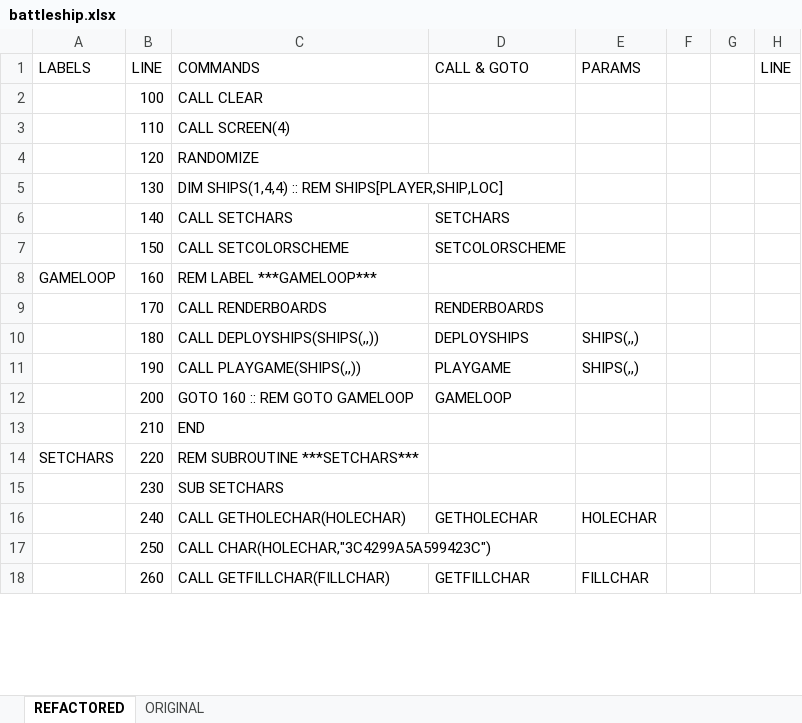
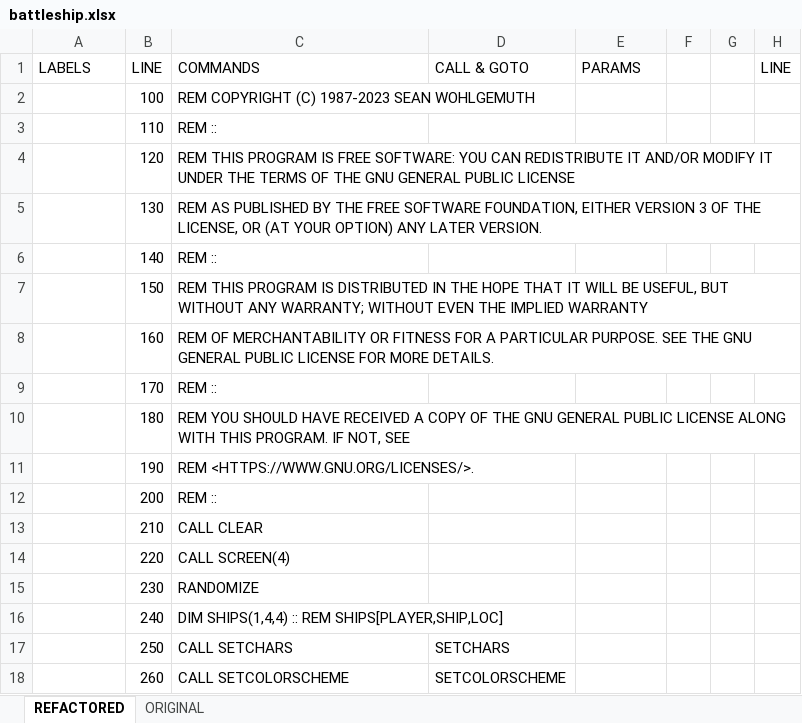
Before and after one commit to seanwo/ti994a, an Excel workbook: battleship.xlsx, sheet REFACTORED, drawn as a sheet; only a part is shown; values as stored, in another font and other column widths than the file's, no cell formats; the diff covers the shown part only; the diff names each change by its address in the sheet, - before the commit and + after, or states it on an @@ line.

Commit message:
add software license

```diff
--- a/battleship.xlsx (sheet REFACTORED)
+++ b/battleship.xlsx (sheet REFACTORED)
-C2 (COMMANDS): CALL CLEAR
+C2 (COMMANDS): REM COPYRIGHT (C) 1987-2023 SEAN WOHLGEMUTH
-C3 (COMMANDS): CALL SCREEN(4)
+C3 (COMMANDS): REM ::
-C4 (COMMANDS): RANDOMIZE
+C4 (COMMANDS): REM THIS PROGRAM IS FREE SOFTWARE: YOU CAN REDISTRIBUTE IT AND/OR MODIFY IT UNDER THE TERMS OF THE GNU GENERAL PUBLIC LICENSE
-C5 (COMMANDS): DIM SHIPS(1,4,4) :: REM SHIPS[PLAYER,SHIP,LOC]
+C5 (COMMANDS): REM AS PUBLISHED BY THE FREE SOFTWARE FOUNDATION, EITHER VERSION 3 OF THE LICENSE, OR (AT YOUR OPTION) ANY LATER VERSION.
-C6 (COMMANDS): CALL SETCHARS
+C6 (COMMANDS): REM ::
-D6 (CALL & GOTO): SETCHARS
+D6 (CALL & GOTO): (empty)
-C7 (COMMANDS): CALL SETCOLORSCHEME
+C7 (COMMANDS): REM THIS PROGRAM IS DISTRIBUTED IN THE HOPE THAT IT WILL BE USEFUL, BUT WITHOUT ANY WARRANTY; WITHOUT EVEN THE IMPLIED WARRANTY
-D7 (CALL & GOTO): SETCOLORSCHEME
+D7 (CALL & GOTO): (empty)
-A8 (LABELS): GAMELOOP
+A8 (LABELS): (empty)
-C8 (COMMANDS): REM LABEL ***GAMELOOP***
+C8 (COMMANDS): REM OF MERCHANTABILITY OR FITNESS FOR A PARTICULAR PURPOSE. SEE THE GNU GENERAL PUBLIC LICENSE FOR MORE DETAILS.
-C9 (COMMANDS): CALL RENDERBOARDS
+C9 (COMMANDS): REM ::
-D9 (CALL & GOTO): RENDERBOARDS
+D9 (CALL & GOTO): (empty)
-C10 (COMMANDS): CALL DEPLOYSHIPS(SHIPS(,,))
+C10 (COMMANDS): REM YOU SHOULD HAVE RECEIVED A COPY OF THE GNU GENERAL PUBLIC LICENSE ALONG WITH THIS PROGRAM. IF NOT, SEE
-D10 (CALL & GOTO): DEPLOYSHIPS
+D10 (CALL & GOTO): (empty)
-E10:E11 (PARAMS): SHIPS(,,)
+E10:E11 (PARAMS): (empty)
-C11 (COMMANDS): CALL PLAYGAME(SHIPS(,,))
+C11 (COMMANDS): REM <HTTPS://WWW.GNU.ORG/LICENSES/>.
-D11 (CALL & GOTO): PLAYGAME
+D11 (CALL & GOTO): (empty)
-C12 (COMMANDS): GOTO 160 :: REM GOTO GAMELOOP
+C12 (COMMANDS): REM ::
-D12 (CALL & GOTO): GAMELOOP
+D12 (CALL & GOTO): (empty)
-C13 (COMMANDS): END
+C13 (COMMANDS): CALL CLEAR
-A14 (LABELS): SETCHARS
+A14 (LABELS): (empty)
-C14 (COMMANDS): REM SUBROUTINE ***SETCHARS***
+C14 (COMMANDS): CALL SCREEN(4)
-C15 (COMMANDS): SUB SETCHARS
+C15 (COMMANDS): RANDOMIZE
-C16 (COMMANDS): CALL GETHOLECHAR(HOLECHAR)
+C16 (COMMANDS): DIM SHIPS(1,4,4) :: REM SHIPS[PLAYER,SHIP,LOC]
-D16 (CALL & GOTO): GETHOLECHAR
+D16 (CALL & GOTO): (empty)
-E16 (PARAMS): HOLECHAR
+E16 (PARAMS): (empty)
-C17 (COMMANDS): CALL CHAR(HOLECHAR,"3C4299A5A599423C")
+C17 (COMMANDS): CALL SETCHARS
-D17 (CALL & GOTO): (empty)
+D17 (CALL & GOTO): SETCHARS
-C18 (COMMANDS): CALL GETFILLCHAR(FILLCHAR)
+C18 (COMMANDS): CALL SETCOLORSCHEME
-D18 (CALL & GOTO): GETFILLCHAR
+D18 (CALL & GOTO): SETCOLORSCHEME
-E18 (PARAMS): FILLCHAR
+E18 (PARAMS): (empty)
```
Also changed, not shown: 11 added rows and 1121 edited cells elsewhere in this sheet, sheet ORIGINAL, cell formats, formulas that keep their value, 1 other file.
